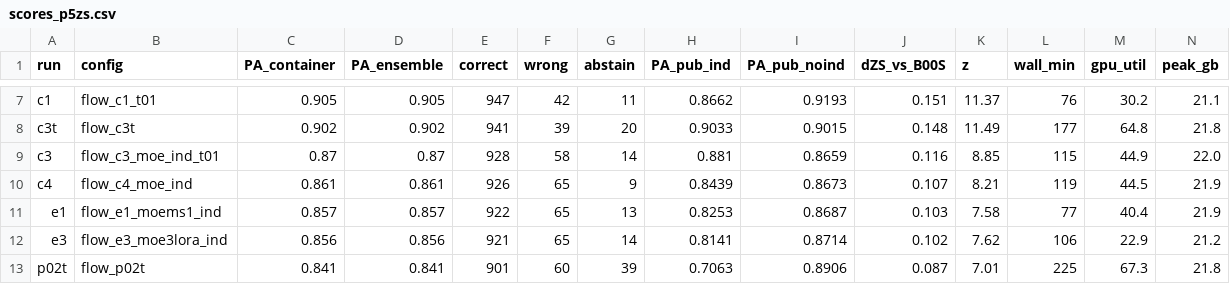
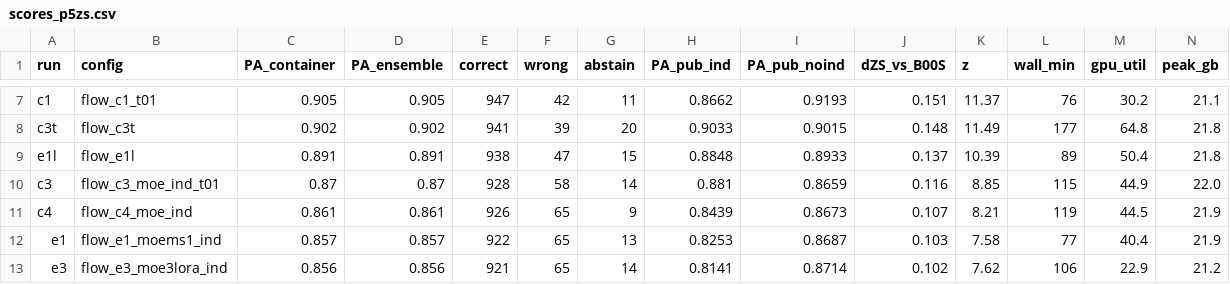
Before and after one commit to lhaochen118-ship-it/ZC, a CSV file: Process/scores_p5zs.csv, drawn as a sheet; only a part is shown, gaps mark what is left out; the shorter side is filled out with more unchanged rows.

```diff
--- a/Process/scores_p5zs.csv
+++ b/Process/scores_p5zs.csv
@@ -8,2 +8,3 @@ c1,flow_c1_t01,0.905,0.905,947,42,11,0.8662,0.9193,0.151,11.37,76,30.2,21.1
 c3t,flow_c3t,0.902,0.902,941,39,20,0.9033,0.9015,0.148,11.49,177,64.8,21.8
+e1l,flow_e1l,0.891,0.891,938,47,15,0.8848,0.8933,0.137,10.39,89,50.4,21.8
 c3,flow_c3_moe_ind_t01,0.87,0.87,928,58,14,0.881,0.8659,0.116,8.85,115,44.9,22.0
```
Also changed, not shown: 9 other files.
